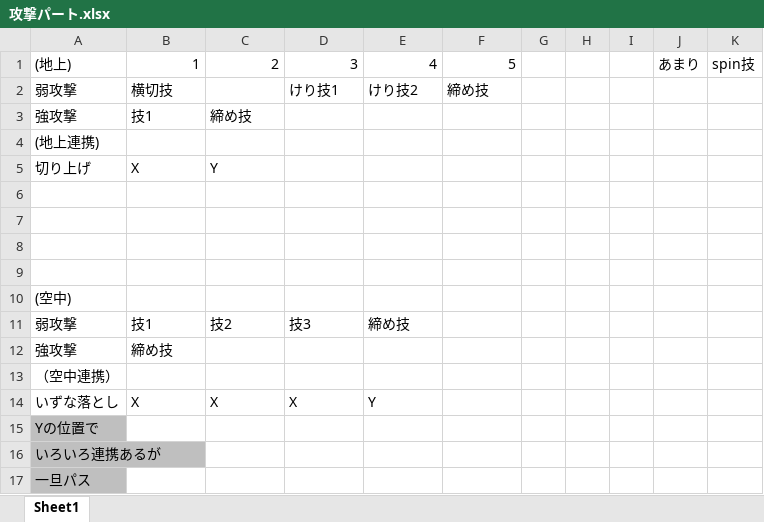
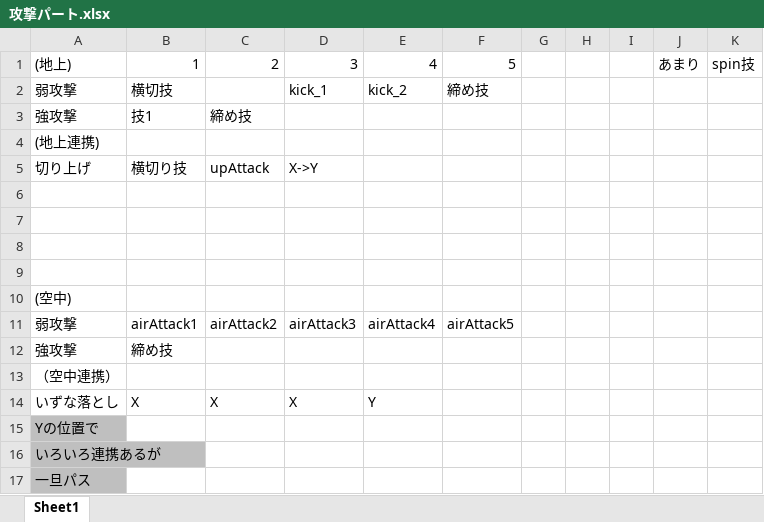
Before and after one commit to hir4rin/2026_summer, an Excel workbook: testModel_Ninja/animations/Attack/攻撃パート.xlsx, sheet Sheet1, drawn as a sheet; values as stored, in another font and other column widths than the file's, no borders; removed rows and columns are numbered as before the commit, all else as after; the diff names each change by its address in the sheet, - before the commit and + after, or states it on an @@ line.

```diff
--- a/testModel_Ninja/animations/Attack/攻撃パート.xlsx (sheet Sheet1)
+++ b/testModel_Ninja/animations/Attack/攻撃パート.xlsx (sheet Sheet1)
-D2: けり技1
+D2: kick_1
-E2: けり技2
+E2: kick_2
-row 5: 切り上げ | X | Y
+row 5: 切り上げ | 横切り技 | upAttack | X->Y
-row 11: 弱攻撃 | 技1 | 技2 | 技3 | 締め技
+row 11: 弱攻撃 | airAttack1 | airAttack2 | airAttack3 | airAttack4 | airAttack5
```
Also changed, not shown: 49 other files.
